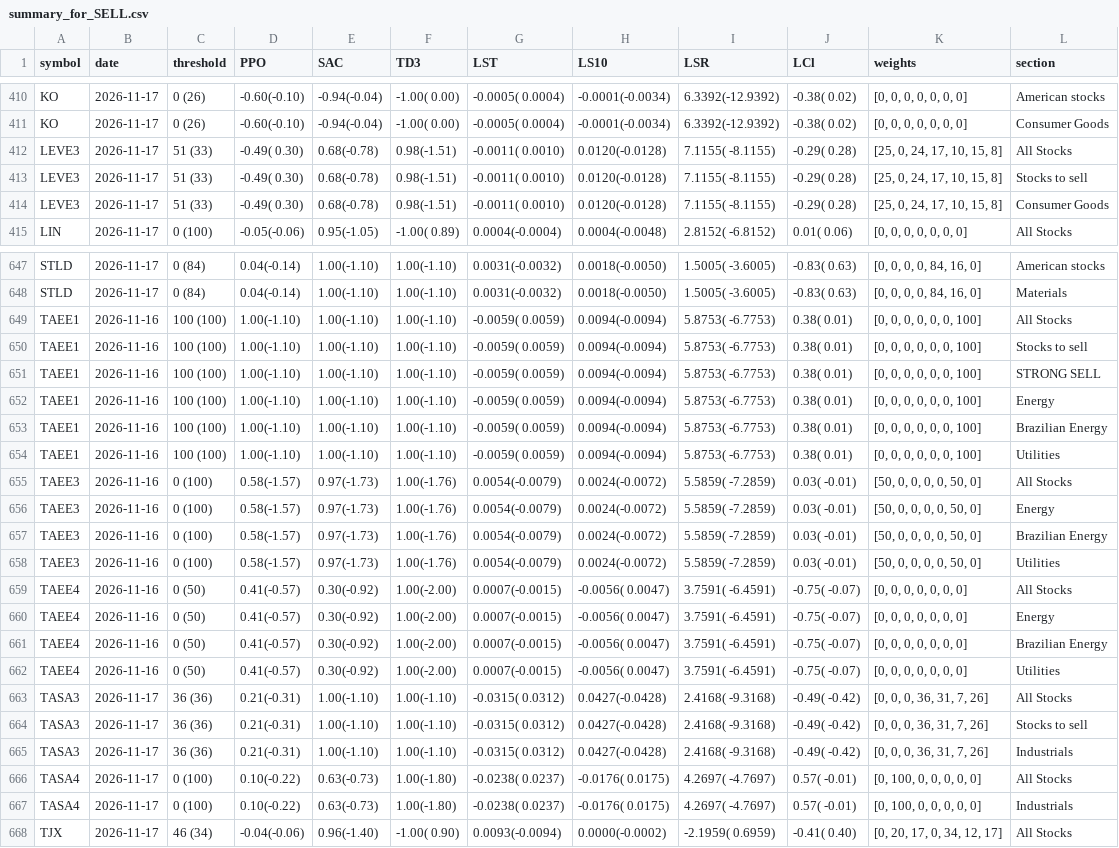
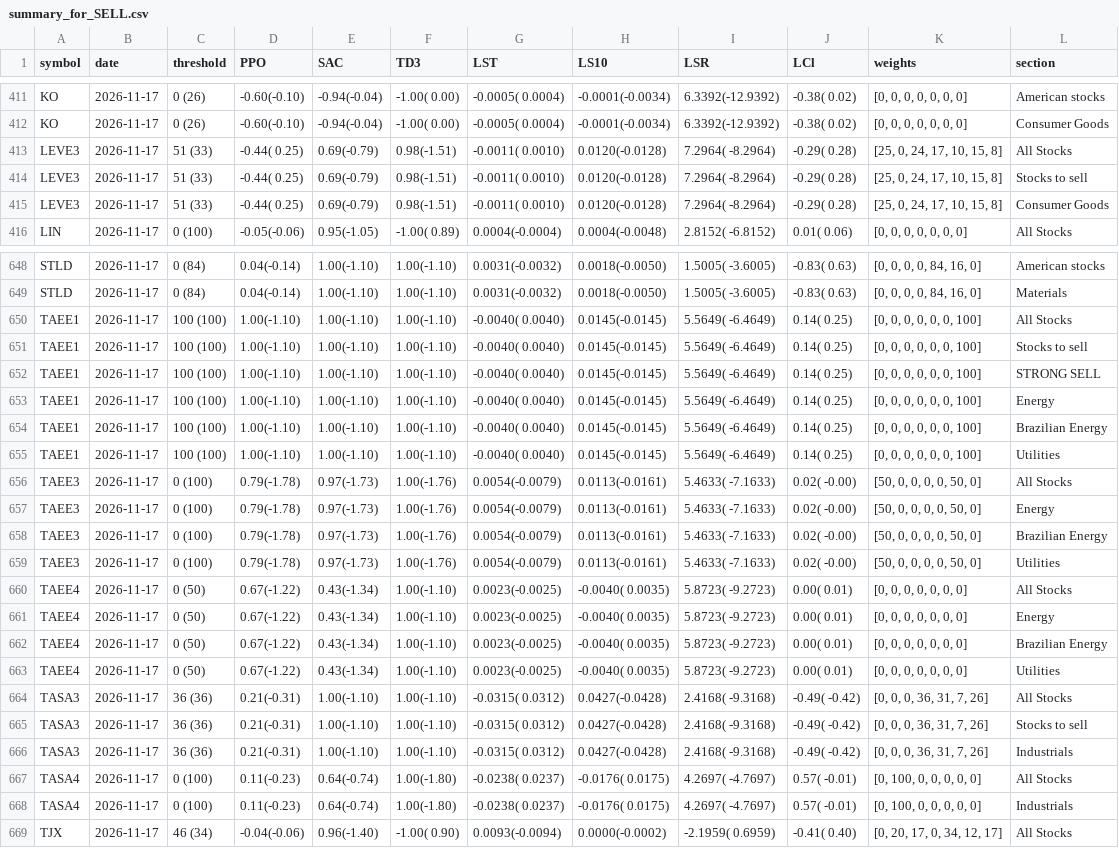
Before and after one commit to eSehnem/esehnem.github.io, a CSV file: summary_for_SELL.csv, drawn as a sheet; only a part is shown, gaps mark what is left out; addresses are those after the commit; the diff covers the shown part only; the diff names each change by its address in the sheet, - before the commit and + after, or states it on an @@ line.

```diff
--- a/summary_for_SELL.csv
+++ b/summary_for_SELL.csv
-D413:D415 (PPO): -0.49( 0.30)
+D413:D415 (PPO): -0.44( 0.25)
-E413:E415 (SAC): 0.68(-0.78)
+E413:E415 (SAC): 0.69(-0.79)
-I413:I415 (LSR): 7.1155( -8.1155)
+I413:I415 (LSR): 7.2964( -8.2964)
-B650:B663 (date): 2026-11-16
+B650:B663 (date): 2026-11-17
-G650:G655 (LST): -0.0059( 0.0059)
+G650:G655 (LST): -0.0040( 0.0040)
-H650:H655 (LS10): 0.0094(-0.0094)
+H650:H655 (LS10): 0.0145(-0.0145)
-I650:I655 (LSR): 5.8753( -6.7753)
+I650:I655 (LSR): 5.5649( -6.4649)
-J650:J655 (LCl): 0.38( 0.01)
+J650:J655 (LCl): 0.14( 0.25)
-D656:D659 (PPO): 0.58(-1.57)
+D656:D659 (PPO): 0.79(-1.78)
-H656:H659 (LS10): 0.0024(-0.0072)
+H656:H659 (LS10): 0.0113(-0.0161)
-I656:I659 (LSR): 5.5859( -7.2859)
+I656:I659 (LSR): 5.4633( -7.1633)
-J656:J659 (LCl): 0.03( -0.01)
+J656:J659 (LCl): 0.02( -0.00)
-D660:D663 (PPO): 0.41(-0.57)
+D660:D663 (PPO): 0.67(-1.22)
-E660:E663 (SAC): 0.30(-0.92)
+E660:E663 (SAC): 0.43(-1.34)
-F660:F663 (TD3): 1.00(-2.00)
+F660:F663 (TD3): 1.00(-1.10)
-G660:G663 (LST): 0.0007(-0.0015)
+G660:G663 (LST): 0.0023(-0.0025)
-H660:H663 (LS10): -0.0056( 0.0047)
+H660:H663 (LS10): -0.0040( 0.0035)
-I660:I663 (LSR): 3.7591( -6.4591)
+I660:I663 (LSR): 5.8723( -9.2723)
-J660:J663 (LCl): -0.75( -0.07)
+J660:J663 (LCl): 0.00( 0.01)
-D667:D668 (PPO): 0.10(-0.22)
+D667:D668 (PPO): 0.11(-0.23)
-E667:E668 (SAC): 0.63(-0.73)
+E667:E668 (SAC): 0.64(-0.74)
```
Also changed, not shown: 1 added row and 81 edited cells elsewhere in this file.
